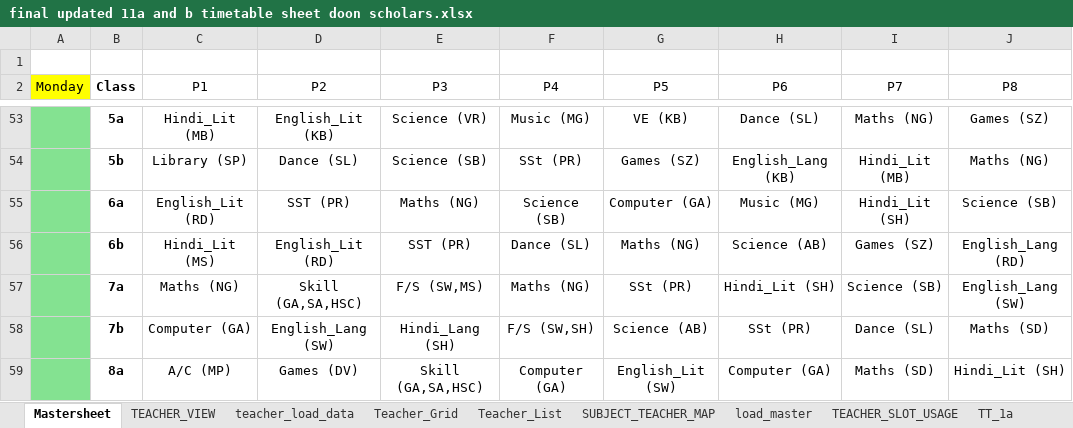
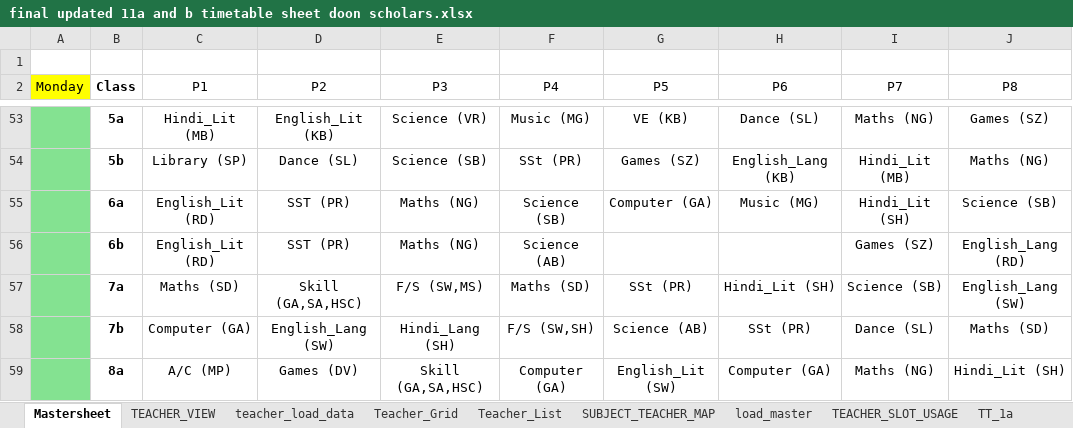
Before and after one commit to Mackindia/Python-arena, an Excel workbook: VS CODE Final TT project Doon Scholars/final updated 11a and b timetable sheet doon scholars.xlsx, sheet Mastersheet, drawn as a sheet; only a part is shown, gaps mark what is left out; values as stored, in another font and other column widths than the file's, no borders; conditional formats not drawn; removed rows and columns are numbered as before the commit, all else as after; the diff covers the shown part only; the diff names each change by its address in the sheet, - before the commit and + after, or states it on an @@ line.

```diff
--- a/VS CODE Final TT project Doon Scholars/final updated 11a and b timetable sheet doon scholars.xlsx (sheet Mastersheet)
+++ b/VS CODE Final TT project Doon Scholars/final updated 11a and b timetable sheet doon scholars.xlsx (sheet Mastersheet)
-row 56:  | 6b | Hindi_Lit (MS) | English_Lit (RD) | SST (PR) | Dance (SL) | Maths (NG) | Science (AB) | Games (SZ) | English_Lang (RD)
+row 56:  | 6b | English_Lit (RD) | SST (PR) | Maths (NG) | Science (AB) |  |  | Games (SZ) | English_Lang (RD)
-C57 (P1): Maths (NG)
+C57 (P1): Maths (SD)
-F57 (P4): Maths (NG)
+F57 (P4): Maths (SD)
-I59 (P7): Maths (SD)
+I59 (P7): Maths (NG)
```
Also changed, not shown: 34 edited cells elsewhere in this sheet, sheet TEACHER_SLOT_USAGE, sheet Teacher_Grid, sheet TT_6b, sheet TT_8a, sheet SUBJECT_TEACHER_MAP, sheet teacher_load_data, 8 more sheets, 31 other files.
